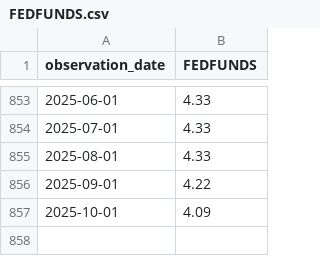
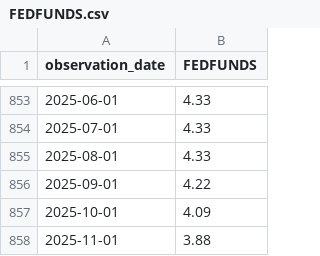
Before and after one commit to yinkaadx/indicators-dashboard, a CSV file: data/fred/FEDFUNDS.csv, drawn as a sheet; only a part is shown, gaps mark what is left out.

```diff
--- a/data/fred/FEDFUNDS.csv
+++ b/data/fred/FEDFUNDS.csv
@@ -857 +857,2 @@ observation_date,FEDFUNDS
 2025-10-01,4.09
+2025-11-01,3.88
```
Also changed, not shown: data/fred/DTWEXBGS.csv, data/fred/TB3MS.csv.
